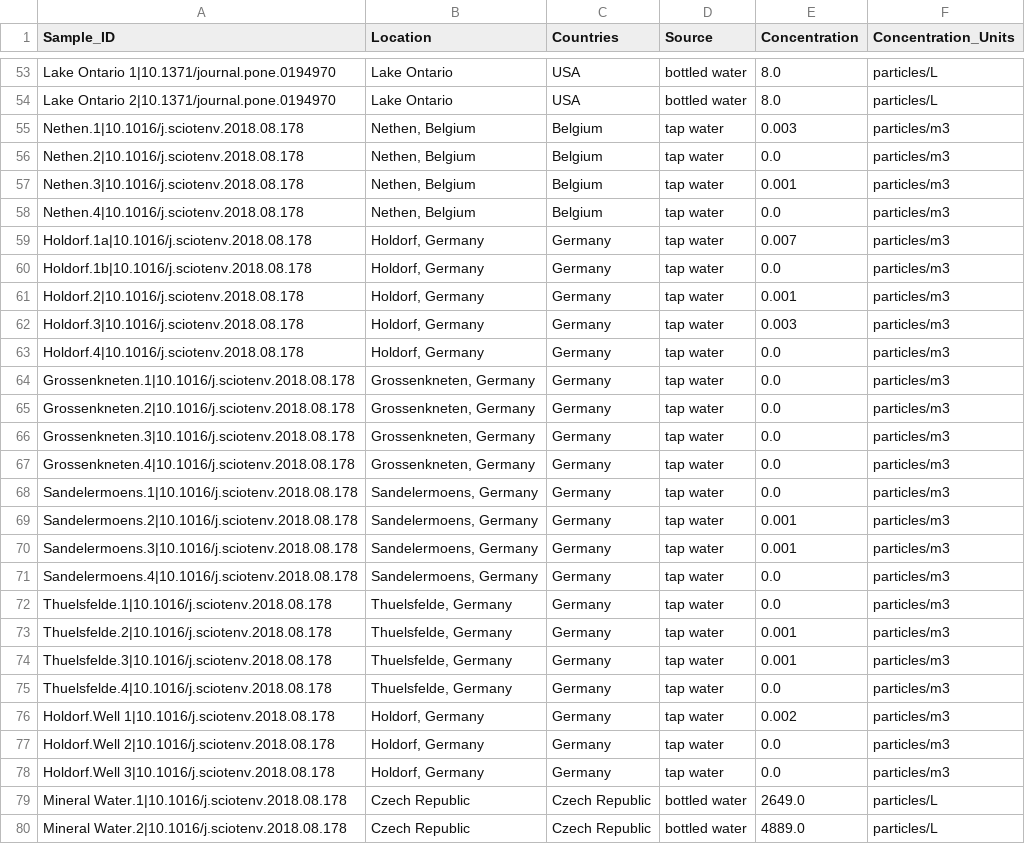
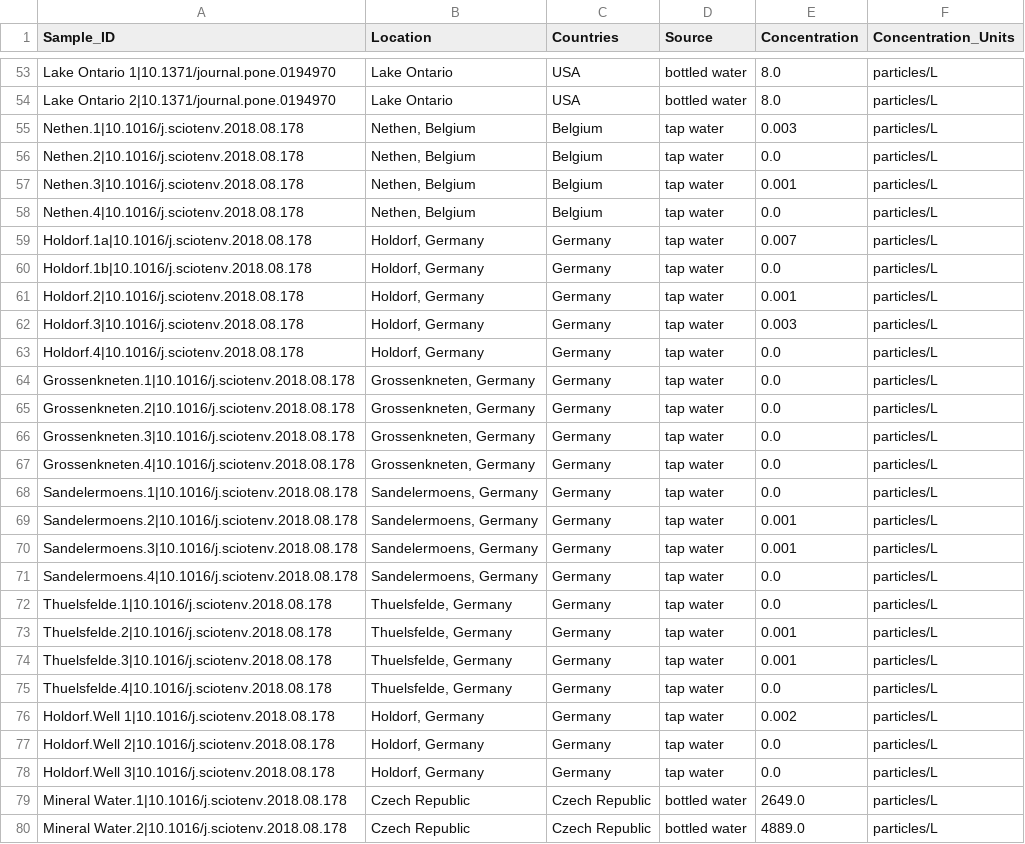
Before and after one commit to ArcaneWorm/Microplastics-Data-Analysis, a CSV file: output.csv, drawn as a sheet; only a part is shown, gaps mark what is left out; the diff covers the shown part only.

Commit message:
update units in output file after conversions

```diff
--- a/output.csv
+++ b/output.csv
@@ -54,26 +54,26 @@ Lake Ontario 1|10.1371/journal.pone.0194970,Lake Ontario,USA,bottled water,8.0,p
 Lake Ontario 2|10.1371/journal.pone.0194970,Lake Ontario,USA,bottled water,8.0,particles/L
-Nethen.1|10.1016/j.sciotenv.2018.08.178,"Nethen, Belgium",Belgium,tap water,0.003,particles/m3
-Nethen.2|10.1016/j.sciotenv.2018.08.178,"Nethen, Belgium",Belgium,tap water,0.0,particles/m3
-Nethen.3|10.1016/j.sciotenv.2018.08.178,"Nethen, Belgium",Belgium,tap water,0.001,particles/m3
-Nethen.4|10.1016/j.sciotenv.2018.08.178,"Nethen, Belgium",Belgium,tap water,0.0,particles/m3
-Holdorf.1a|10.1016/j.sciotenv.2018.08.178,"Holdorf, Germany",Germany,tap water,0.007,particles/m3
-Holdorf.1b|10.1016/j.sciotenv.2018.08.178,"Holdorf, Germany",Germany,tap water,0.0,particles/m3
-Holdorf.2|10.1016/j.sciotenv.2018.08.178,"Holdorf, Germany",Germany,tap water,0.001,particles/m3
-Holdorf.3|10.1016/j.sciotenv.2018.08.178,"Holdorf, Germany",Germany,tap water,0.003,particles/m3
-Holdorf.4|10.1016/j.sciotenv.2018.08.178,"Holdorf, Germany",Germany,tap water,0.0,particles/m3
-Grossenkneten.1|10.1016/j.sciotenv.2018.08.178,"Grossenkneten, Germany",Germany,tap water,0.0,particles/m3
-Grossenkneten.2|10.1016/j.sciotenv.2018.08.178,"Grossenkneten, Germany",Germany,tap water,0.0,particles/m3
-Grossenkneten.3|10.1016/j.sciotenv.2018.08.178,"Grossenkneten, Germany",Germany,tap water,0.0,particles/m3
-Grossenkneten.4|10.1016/j.sciotenv.2018.08.178,"Grossenkneten, Germany",Germany,tap water,0.0,particles/m3
-Sandelermoens.1|10.1016/j.sciotenv.2018.08.178,"Sandelermoens, Germany",Germany,tap water,0.0,particles/m3
-Sandelermoens.2|10.1016/j.sciotenv.2018.08.178,"Sandelermoens, Germany",Germany,tap water,0.001,particles/m3
-Sandelermoens.3|10.1016/j.sciotenv.2018.08.178,"Sandelermoens, Germany",Germany,tap water,0.001,particles/m3
-Sandelermoens.4|10.1016/j.sciotenv.2018.08.178,"Sandelermoens, Germany",Germany,tap water,0.0,particles/m3
-Thuelsfelde.1|10.1016/j.sciotenv.2018.08.178,"Thuelsfelde, Germany",Germany,tap water,0.0,particles/m3
-Thuelsfelde.2|10.1016/j.sciotenv.2018.08.178,"Thuelsfelde, Germany",Germany,tap water,0.001,particles/m3
-Thuelsfelde.3|10.1016/j.sciotenv.2018.08.178,"Thuelsfelde, Germany",Germany,tap water,0.001,particles/m3
-Thuelsfelde.4|10.1016/j.sciotenv.2018.08.178,"Thuelsfelde, Germany",Germany,tap water,0.0,particles/m3
-Holdorf.Well 1|10.1016/j.sciotenv.2018.08.178,"Holdorf, Germany",Germany,tap water,0.002,particles/m3
-Holdorf.Well 2|10.1016/j.sciotenv.2018.08.178,"Holdorf, Germany",Germany,tap water,0.0,particles/m3
-Holdorf.Well 3|10.1016/j.sciotenv.2018.08.178,"Holdorf, Germany",Germany,tap water,0.0,particles/m3
+Nethen.1|10.1016/j.sciotenv.2018.08.178,"Nethen, Belgium",Belgium,tap water,0.003,particles/L
+Nethen.2|10.1016/j.sciotenv.2018.08.178,"Nethen, Belgium",Belgium,tap water,0.0,particles/L
+Nethen.3|10.1016/j.sciotenv.2018.08.178,"Nethen, Belgium",Belgium,tap water,0.001,particles/L
+Nethen.4|10.1016/j.sciotenv.2018.08.178,"Nethen, Belgium",Belgium,tap water,0.0,particles/L
+Holdorf.1a|10.1016/j.sciotenv.2018.08.178,"Holdorf, Germany",Germany,tap water,0.007,particles/L
+Holdorf.1b|10.1016/j.sciotenv.2018.08.178,"Holdorf, Germany",Germany,tap water,0.0,particles/L
+Holdorf.2|10.1016/j.sciotenv.2018.08.178,"Holdorf, Germany",Germany,tap water,0.001,particles/L
+Holdorf.3|10.1016/j.sciotenv.2018.08.178,"Holdorf, Germany",Germany,tap water,0.003,particles/L
+Holdorf.4|10.1016/j.sciotenv.2018.08.178,"Holdorf, Germany",Germany,tap water,0.0,particles/L
+Grossenkneten.1|10.1016/j.sciotenv.2018.08.178,"Grossenkneten, Germany",Germany,tap water,0.0,particles/L
+Grossenkneten.2|10.1016/j.sciotenv.2018.08.178,"Grossenkneten, Germany",Germany,tap water,0.0,particles/L
+Grossenkneten.3|10.1016/j.sciotenv.2018.08.178,"Grossenkneten, Germany",Germany,tap water,0.0,particles/L
+Grossenkneten.4|10.1016/j.sciotenv.2018.08.178,"Grossenkneten, Germany",Germany,tap water,0.0,particles/L
+Sandelermoens.1|10.1016/j.sciotenv.2018.08.178,"Sandelermoens, Germany",Germany,tap water,0.0,particles/L
+Sandelermoens.2|10.1016/j.sciotenv.2018.08.178,"Sandelermoens, Germany",Germany,tap water,0.001,particles/L
+Sandelermoens.3|10.1016/j.sciotenv.2018.08.178,"Sandelermoens, Germany",Germany,tap water,0.001,particles/L
+Sandelermoens.4|10.1016/j.sciotenv.2018.08.178,"Sandelermoens, Germany",Germany,tap water,0.0,particles/L
+Thuelsfelde.1|10.1016/j.sciotenv.2018.08.178,"Thuelsfelde, Germany",Germany,tap water,0.0,particles/L
+Thuelsfelde.2|10.1016/j.sciotenv.2018.08.178,"Thuelsfelde, Germany",Germany,tap water,0.001,particles/L
+Thuelsfelde.3|10.1016/j.sciotenv.2018.08.178,"Thuelsfelde, Germany",Germany,tap water,0.001,particles/L
+Thuelsfelde.4|10.1016/j.sciotenv.2018.08.178,"Thuelsfelde, Germany",Germany,tap water,0.0,particles/L
+Holdorf.Well 1|10.1016/j.sciotenv.2018.08.178,"Holdorf, Germany",Germany,tap water,0.002,particles/L
+Holdorf.Well 2|10.1016/j.sciotenv.2018.08.178,"Holdorf, Germany",Germany,tap water,0.0,particles/L
+Holdorf.Well 3|10.1016/j.sciotenv.2018.08.178,"Holdorf, Germany",Germany,tap water,0.0,particles/L
 Mineral Water.1|10.1016/j.sciotenv.2018.08.178,Czech Republic,Czech Republic,bottled water,2649.0,particles/L
```
Also changed, not shown: 80 edited cells elsewhere in this file, 1 other file.
